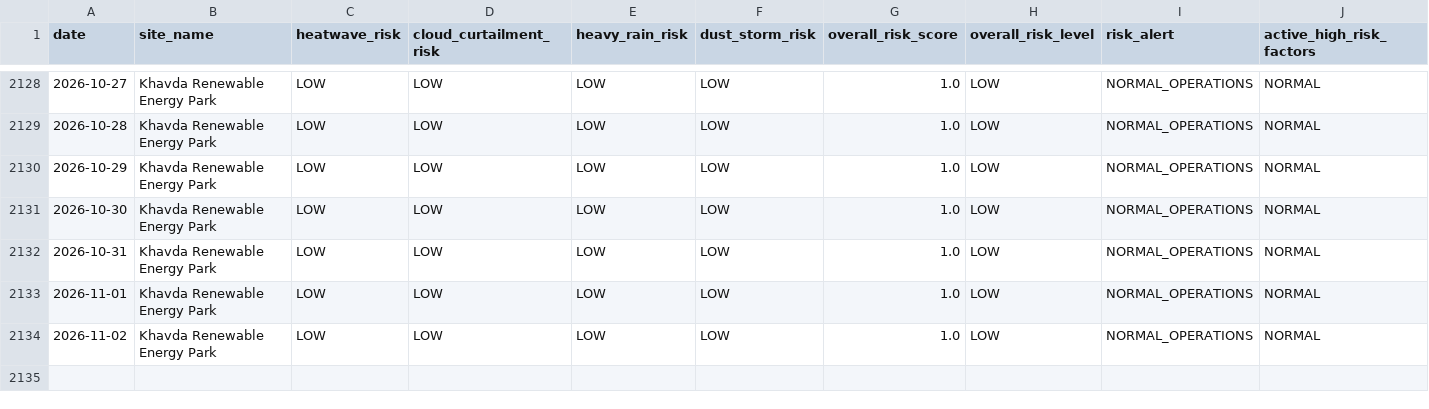
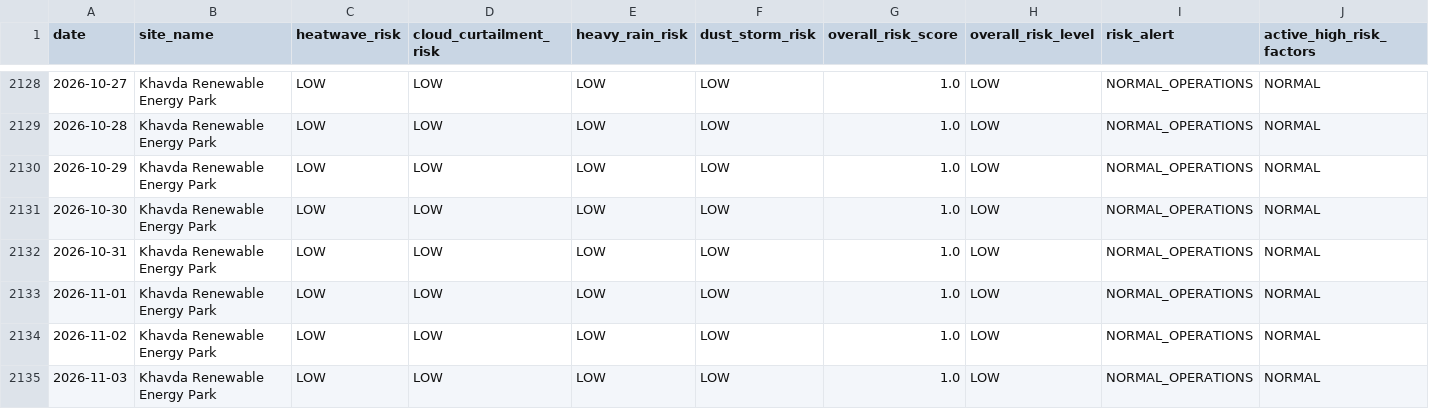
Before and after one commit to kirttiik/AI-Renewable-Energy-Intelligence-platform, a CSV file: data/processed/weather_risk_analytics.csv, drawn as a sheet; only a part is shown, gaps mark what is left out.

```diff
--- a/data/processed/weather_risk_analytics.csv
+++ b/data/processed/weather_risk_analytics.csv
@@ -2134 +2134,2 @@ date,site_name,heatwave_risk,cloud_curtailment_risk,heavy_rain_risk,dust_storm_r
 2026-11-02,Khavda Renewable Energy Park,LOW,LOW,LOW,LOW,1.0,LOW,NORMAL_OPERATIONS,NORMAL
+2026-11-03,Khavda Renewable Energy Park,LOW,LOW,LOW,LOW,1.0,LOW,NORMAL_OPERATIONS,NORMAL
```
Also changed, not shown: data/processed/khavda_generation.csv, data/raw/khavda_weather.csv, 27 other files.
